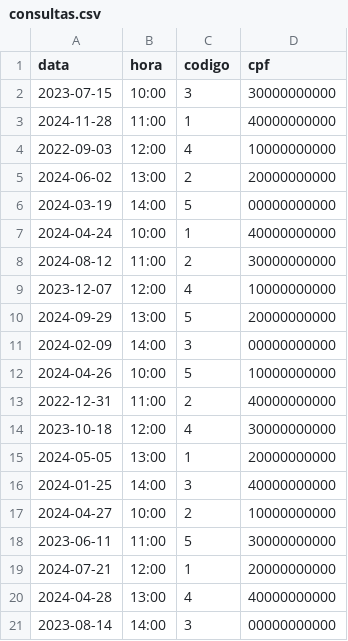
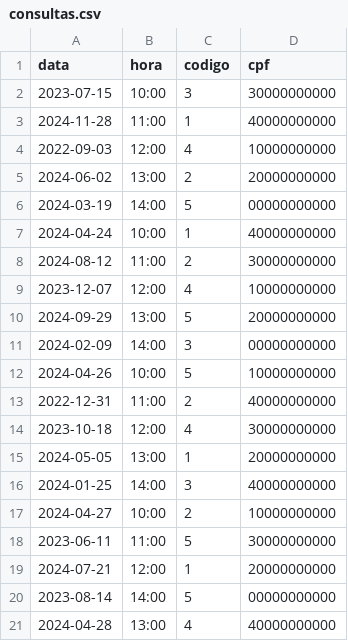
Before and after one commit to Lucas-PG/poo-RA3, a CSV file: consultas.csv, drawn as a sheet; removed rows and columns are numbered as before the commit, all else as after; the diff names each change by its address in the sheet, - before the commit and + after, or states it on an @@ line.

```diff
--- a/consultas.csv
+++ b/consultas.csv
+row 20: 2023-08-14 | 14:00 | 5 | 00000000000
-row 21: 2023-08-14 | 14:00 | 3 | 00000000000
```
Also changed, not shown: 10 other files.
